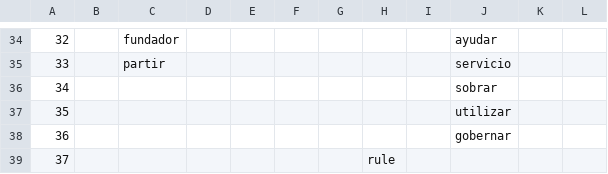
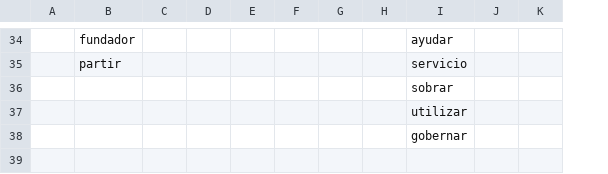
Before and after one commit to gonzalezf/LA-WEB-Paper, a CSV file: Spanish-Terms.csv, drawn as a sheet; only a part is shown, gaps mark what is left out; removed rows and columns are numbered as before the commit, all else as after; the diff covers the shown part only; the diff names each change by its address in the sheet, - before the commit and + after, or states it on an @@ line.

```diff
--- a/Spanish-Terms.csv
+++ b/Spanish-Terms.csv
-column A, rows 34-38: 32 | 33 | 34 | 35 | 36
-row 39: 37 |  |  |  |  |  |  | rule
```
Also changed, not shown: 1 added row, 1 removed row and 35 edited cells elsewhere in this file, 1 other file.
